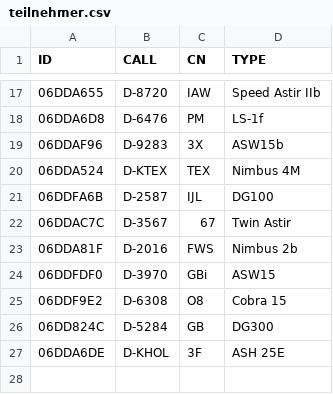
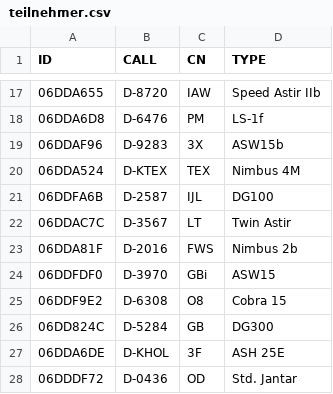
Before and after one commit to Scumi/VF_Bronkow, a CSV file: teilnehmer.csv, drawn as a sheet; only a part is shown, gaps mark what is left out.

```diff
--- a/teilnehmer.csv
+++ b/teilnehmer.csv
@@ -21,3 +21,3 @@ ID,CALL,CN,TYPE
 06DDFA6B,D-2587,IJL,DG100
-06DDAC7C,D-3567,67,Twin Astir
+06DDAC7C,D-3567,LT,Twin Astir
 06DDA81F,D-2016,FWS,Nimbus 2b
@@ -27 +27,2 @@ ID,CALL,CN,TYPE
 06DDA6DE,D-KHOL,3F,ASH 25E
+06DDDF72,D-0436,OD,Std. Jantar
```
Also changed, not shown: teilnehmer_club.csv, teilnehmer_offen.csv, 2 other files.
